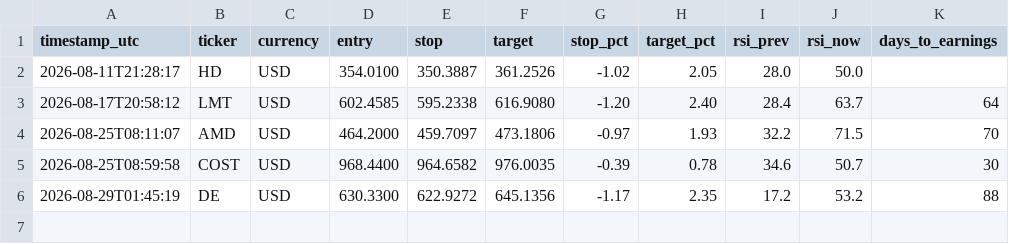
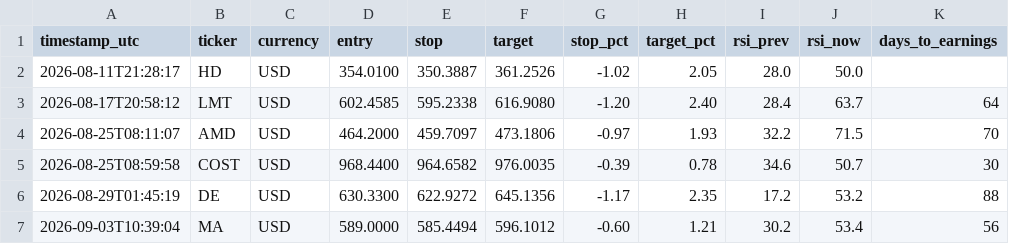
Before and after one commit to GraceVio/StockAlert, a CSV file: alerts_log.csv, drawn as a sheet; the diff names each change by its address in the sheet, - before the commit and + after, or states it on an @@ line.

```diff
--- a/alerts_log.csv
+++ b/alerts_log.csv
+row 7: 2026-09-03T10:39:04 | MA | USD | 589.0000 | 585.4494 | 596.1012 | -0.60 | 1.21 | 30.2 | 53.4 | 56
```
